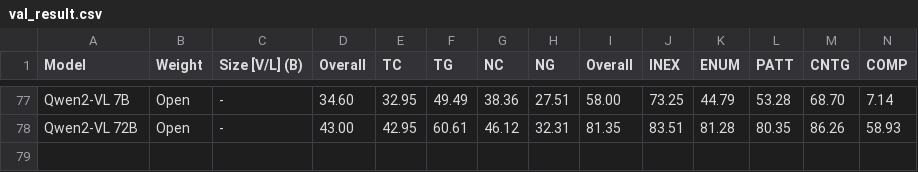
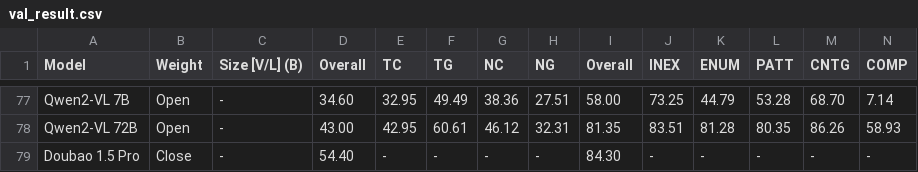
Before and after one commit to charxiv/charxiv.github.io, a CSV file: data/val_result.csv, drawn as a sheet; only a part is shown, gaps mark what is left out.

Commit message:
update doubao result

```diff
--- a/data/val_result.csv
+++ b/data/val_result.csv
@@ -78 +78,2 @@ Qwen2-VL 7B,Open,-,34.60,32.95,49.49,38.36,27.51,58.00,73.25,44.79,53.28,68.70,7
 Qwen2-VL 72B,Open,-,43.00,42.95,60.61,46.12,32.31,81.35,83.51,81.28,80.35,86.26,58.93
+Doubao 1.5 Pro,Close,-,54.40,-,-,-,-,84.30,-,-,-,-,-
```
